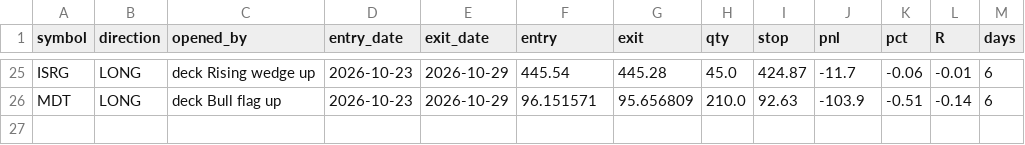
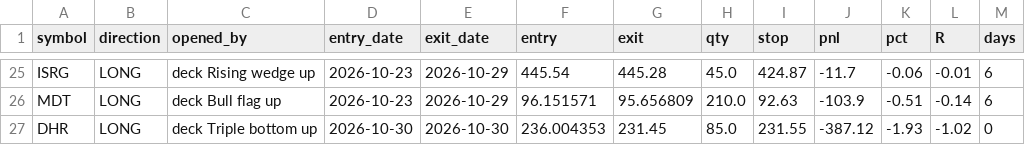
Before and after one commit to thejackwar/sp500-bot, a CSV file: reports/paper/patterns_trades.csv, drawn as a sheet; only a part is shown, gaps mark what is left out; the diff names each change by its address in the sheet, - before the commit and + after, or states it on an @@ line.

```diff
--- a/reports/paper/patterns_trades.csv
+++ b/reports/paper/patterns_trades.csv
+row 27: DHR | LONG | deck Triple bottom up | 2026-10-30 | 2026-10-30 | 236.004353 | 231.45 | 85.0 | 231.55 | -387.12 | -1.93 | -1.02 | 0
```
Also changed, not shown: reports/paper/breakout_equity.csv, reports/paper/patterns_equity.csv, 2 other files.
